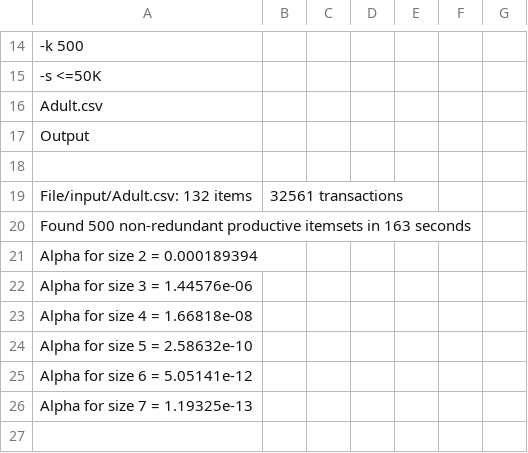
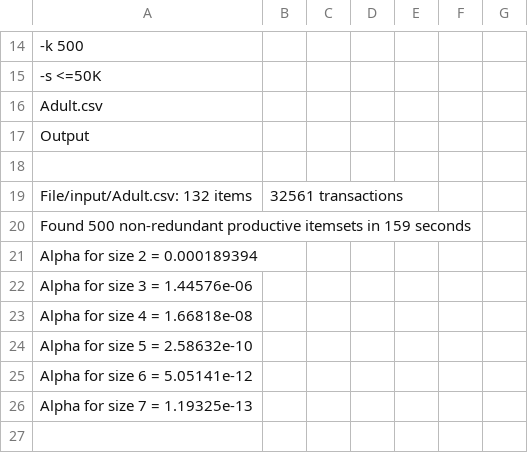
Before and after one commit to situsnow/OpusMiner_SDRD, a CSV file: File/output/Output_Lift.csv, drawn as a sheet; only a part is shown, gaps mark what is left out; the diff names each change by its address in the sheet, - before the commit and + after, or states it on an @@ line.

```diff
--- a/File/output/Output_Lift.csv
+++ b/File/output/Output_Lift.csv
-A20: …itemsets in 163 seconds
+A20: …itemsets in 159 seconds
```
Also changed, not shown: 9 other files.
